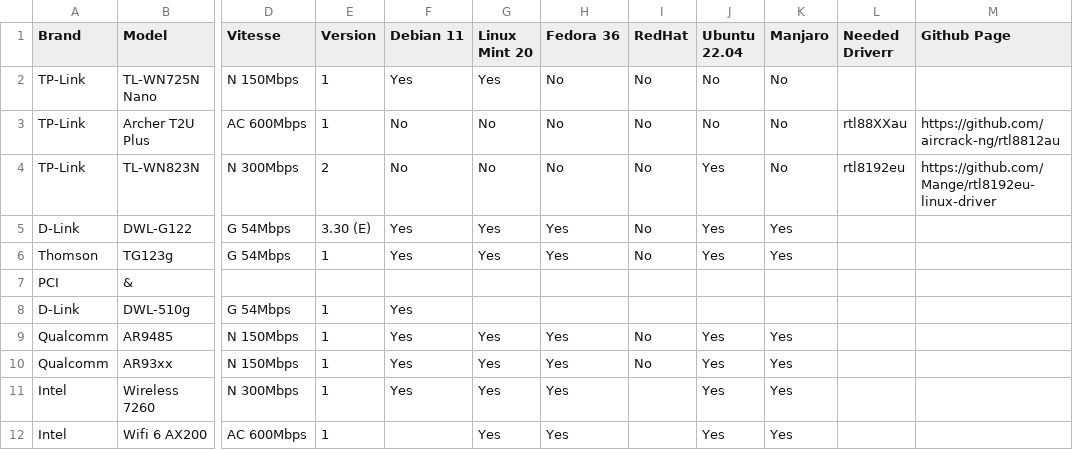
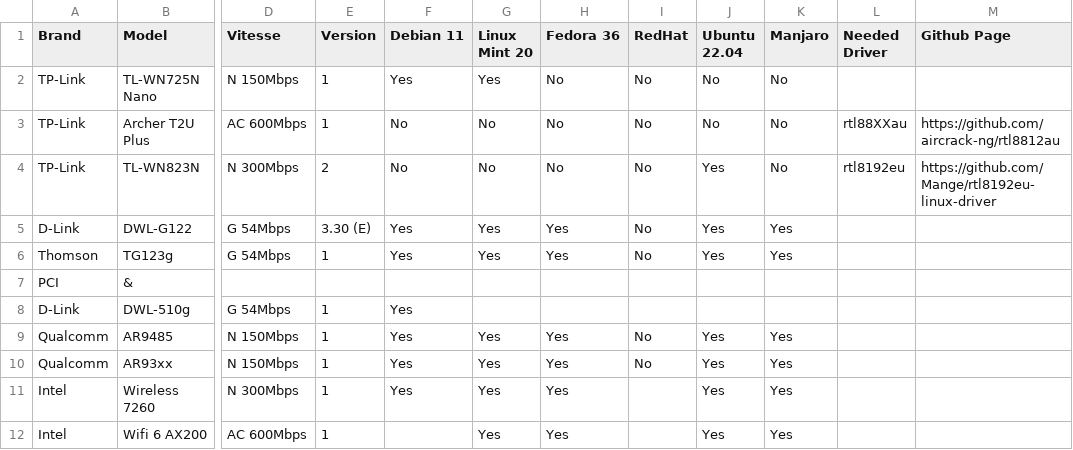
Before and after one commit to TuxStory/Working-OoB-Linux-Wifi, a CSV file: Wifi-OoB-Linux.csv, drawn as a sheet; only a part is shown, gaps mark what is left out; the diff names each change by its address in the sheet, - before the commit and + after, or states it on an @@ line.

Commit message:
Update Wifi-OoB-Linux.csv

```diff
--- a/Wifi-OoB-Linux.csv
+++ b/Wifi-OoB-Linux.csv
-L1: Needed Driverr
+L1: Needed Driver
```
